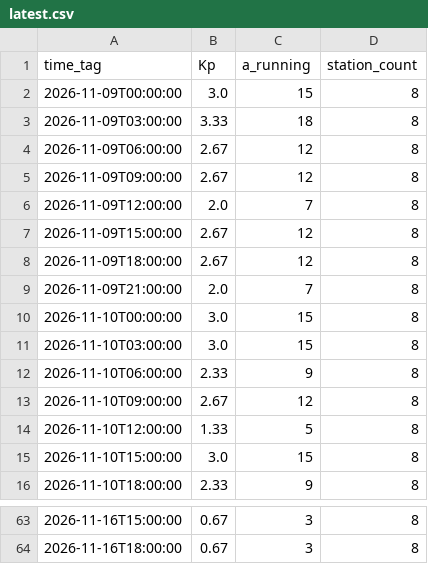
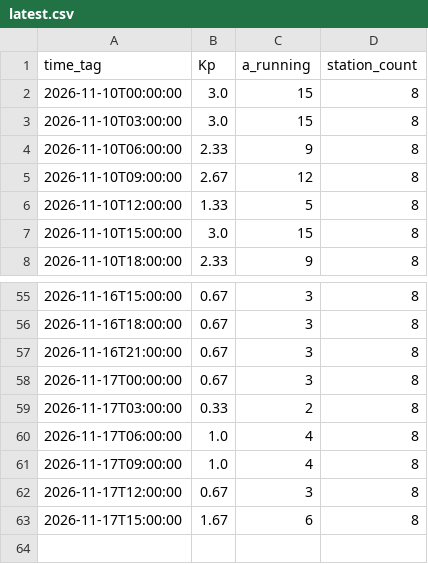
Before and after one commit to Midwest-Stratospheric/Unified-Open-Global-Weather, a CSV file: layers/space-weather/kp-index/latest.csv, drawn as a sheet; only a part is shown, gaps mark what is left out; removed rows and columns are numbered as before the commit, all else as after; the diff names each change by its address in the sheet, - before the commit and + after, or states it on an @@ line.

```diff
--- a/layers/space-weather/kp-index/latest.csv
+++ b/layers/space-weather/kp-index/latest.csv
-row 2: 2026-11-09T00:00:00 | 3.0 | 15 | 8
-row 3: 2026-11-09T03:00:00 | 3.33 | 18 | 8
-row 4: 2026-11-09T06:00:00 | 2.67 | 12 | 8
-row 5: 2026-11-09T09:00:00 | 2.67 | 12 | 8
-row 6: 2026-11-09T12:00:00 | 2.0 | 7 | 8
-row 7: 2026-11-09T15:00:00 | 2.67 | 12 | 8
-row 8: 2026-11-09T18:00:00 | 2.67 | 12 | 8
-row 9: 2026-11-09T21:00:00 | 2.0 | 7 | 8
+row 57: 2026-11-16T21:00:00 | 0.67 | 3 | 8
+row 58: 2026-11-17T00:00:00 | 0.67 | 3 | 8
+row 59: 2026-11-17T03:00:00 | 0.33 | 2 | 8
+row 60: 2026-11-17T06:00:00 | 1.0 | 4 | 8
+row 61: 2026-11-17T09:00:00 | 1.0 | 4 | 8
+row 62: 2026-11-17T12:00:00 | 0.67 | 3 | 8
+row 63: 2026-11-17T15:00:00 | 1.67 | 6 | 8
```
Also changed, not shown: layers/ground/regional/nws/KLWV/latest.csv, layers/ground/regional/nws/KMTO/latest.csv, 23 other files.
